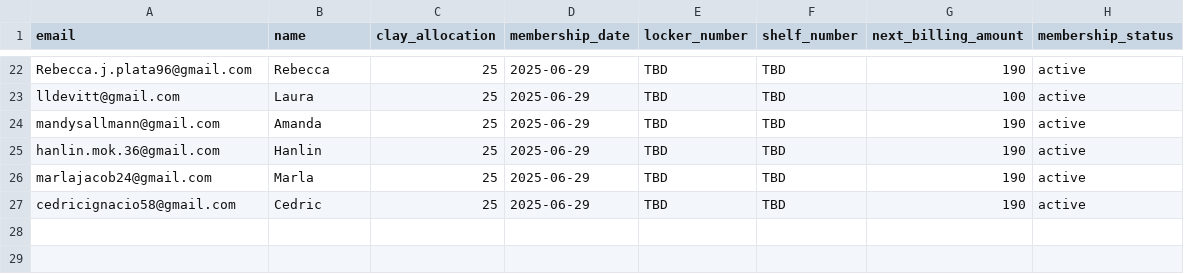
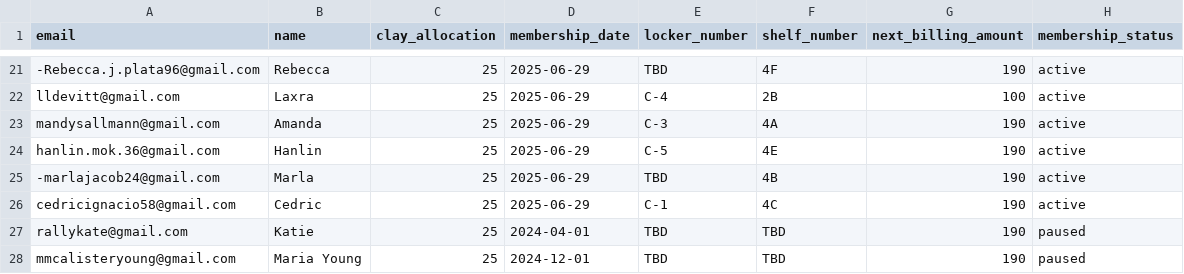
Before and after one commit to Blindldev/open-studio-website, a CSV file: data/active_members.csv, drawn as a sheet; only a part is shown, gaps mark what is left out; addresses are those after the commit; the diff covers the shown part only; the diff names each change by its address in the sheet, - before the commit and + after, or states it on an @@ line.

Commit message:
Add Maria Young as paused member

```diff
--- a/data/active_members.csv
+++ b/data/active_members.csv
-A21 (email): Rebecca.j.plata96@gmail.com
+A21 (email): -Rebecca.j.plata96@gmail.com
-F21 (shelf_number): TBD
+F21 (shelf_number): 4F
-B22 (name): Laura
+B22 (name): Laxra
-E22 (locker_number): TBD
+E22 (locker_number): C-4
-F22 (shelf_number): TBD
+F22 (shelf_number): 2B
-E23 (locker_number): TBD
+E23 (locker_number): C-3
-F23 (shelf_number): TBD
+F23 (shelf_number): 4A
-E24 (locker_number): TBD
+E24 (locker_number): C-5
-F24 (shelf_number): TBD
+F24 (shelf_number): 4E
-A25 (email): marlajacob24@gmail.com
+A25 (email): -marlajacob24@gmail.com
-F25 (shelf_number): TBD
+F25 (shelf_number): 4B
-E26 (locker_number): TBD
+E26 (locker_number): C-1
-F26 (shelf_number): TBD
+F26 (shelf_number): 4C
+row 27: rallykate@gmail.com | Katie | 25 | 2024-04-01 | TBD | TBD | 190 | paused
+row 28: mmcalisteryoung@gmail.com | Maria Young | 25 | 2024-12-01 | TBD | TBD | 190 | paused
```
Also changed, not shown: 1 removed row and 31 edited cells elsewhere in this file.
